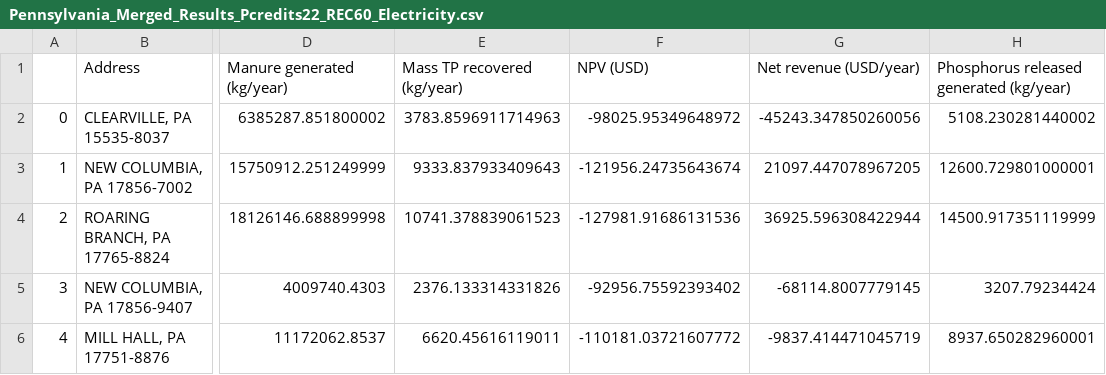
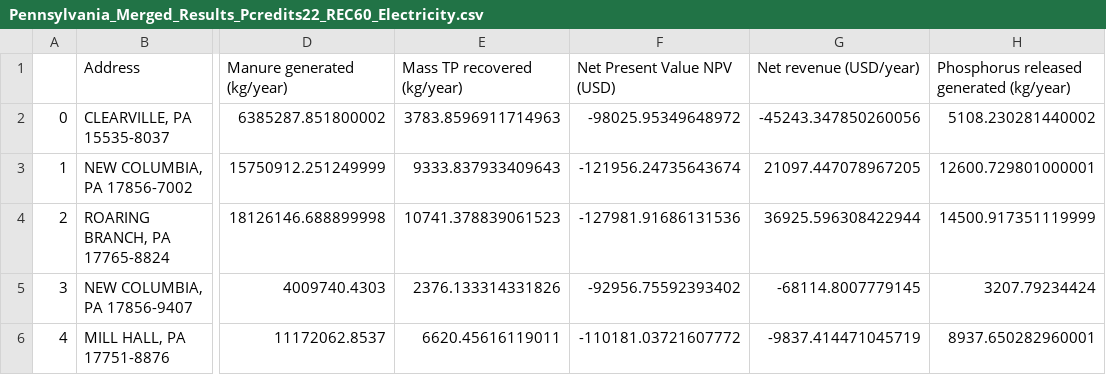
Before and after one commit to gruizmer/COW2NUTRIENT, a CSV file: ToolPaper_DataFiles/Manuscript/Tables 9 and 10 and Figure 10/Pennsylvania_Merged_Results_Pcredits22_REC60_Electricity.csv, drawn as a sheet; only a part is shown, gaps mark what is left out; the diff names each change by its address in the sheet, - before the commit and + after, or states it on an @@ line.

Commit message:
Update Pennsylvania_Merged_Results_Pcredits22_REC60_Electricity.csv

```diff
--- a/ToolPaper_DataFiles/Manuscript/Tables 9 and 10 and Figure 10/Pennsylvania_Merged_Results_Pcredits22_REC60_Electricity.csv
+++ b/ToolPaper_DataFiles/Manuscript/Tables 9 and 10 and Figure 10/Pennsylvania_Merged_Results_Pcredits22_REC60_Electricity.csv
-F1: NPV (USD)
+F1: Net Present Value NPV (USD)
```
